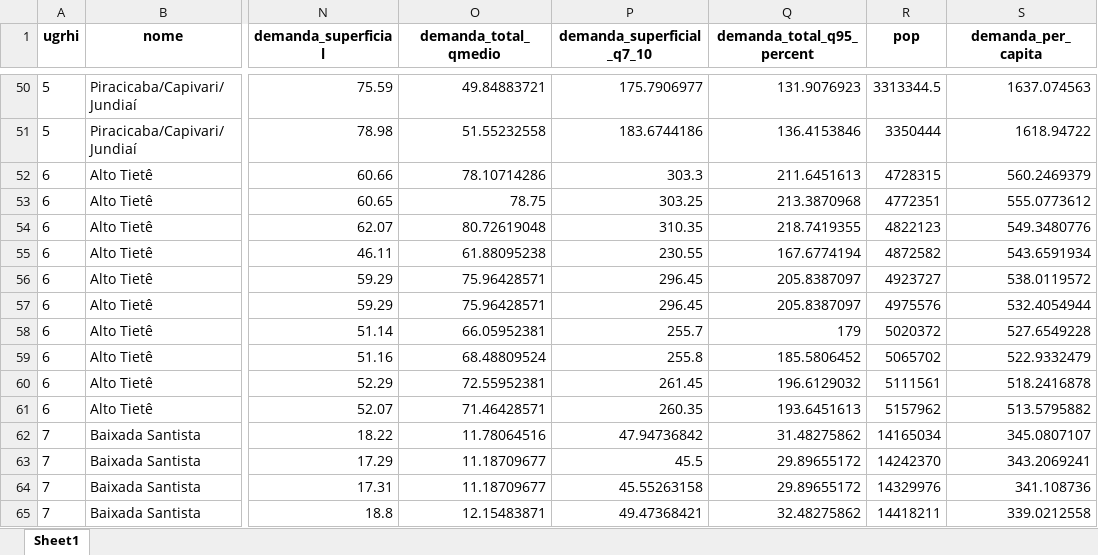
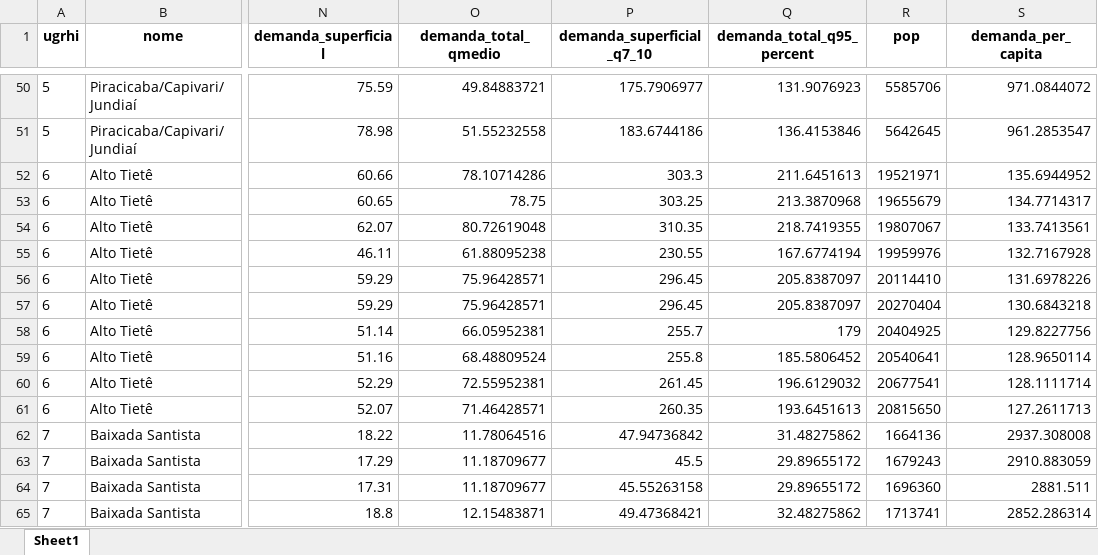
Before and after one commit to openvironment/ods6, an Excel workbook: data-raw/xlsx/base_ugrhi.xlsx, sheet Sheet1, drawn as a sheet; only a part is shown, gaps mark what is left out; values as stored, in another font and other column widths than the file's, no borders; the diff covers the shown part only; the diff names each change by its address in the sheet, - before the commit and + after, or states it on an @@ line.

```diff
--- a/data-raw/xlsx/base_ugrhi.xlsx (sheet Sheet1)
+++ b/data-raw/xlsx/base_ugrhi.xlsx (sheet Sheet1)
-R50 (pop): 3313344.5
+R50 (pop): 5585706
-S50 (demanda_per_capita): 1637.074563
+S50 (demanda_per_capita): 971.0844072
-R51 (pop): 3350444
+R51 (pop): 5642645
-S51 (demanda_per_capita): 1618.94722
+S51 (demanda_per_capita): 961.2853547
-R52 (pop): 4728315
+R52 (pop): 19521971
-S52 (demanda_per_capita): 560.2469379
+S52 (demanda_per_capita): 135.6944952
-R53 (pop): 4772351
+R53 (pop): 19655679
-S53 (demanda_per_capita): 555.0773612
+S53 (demanda_per_capita): 134.7714317
-R54 (pop): 4822123
+R54 (pop): 19807067
-S54 (demanda_per_capita): 549.3480776
+S54 (demanda_per_capita): 133.7413561
-R55 (pop): 4872582
+R55 (pop): 19959976
-S55 (demanda_per_capita): 543.6591934
+S55 (demanda_per_capita): 132.7167928
-R56 (pop): 4923727
+R56 (pop): 20114410
-S56 (demanda_per_capita): 538.0119572
+S56 (demanda_per_capita): 131.6978226
-R57 (pop): 4975576
+R57 (pop): 20270404
-S57 (demanda_per_capita): 532.4054944
+S57 (demanda_per_capita): 130.6843218
-R58 (pop): 5020372
+R58 (pop): 20404925
-S58 (demanda_per_capita): 527.6549228
+S58 (demanda_per_capita): 129.8227756
-R59 (pop): 5065702
+R59 (pop): 20540641
-S59 (demanda_per_capita): 522.9332479
+S59 (demanda_per_capita): 128.9650114
-R60 (pop): 5111561
+R60 (pop): 20677541
-S60 (demanda_per_capita): 518.2416878
+S60 (demanda_per_capita): 128.1111714
-R61 (pop): 5157962
+R61 (pop): 20815650
-S61 (demanda_per_capita): 513.5795882
+S61 (demanda_per_capita): 127.2611713
-R62 (pop): 14165034
+R62 (pop): 1664136
-S62 (demanda_per_capita): 345.0807107
+S62 (demanda_per_capita): 2937.308008
-R63 (pop): 14242370
+R63 (pop): 1679243
-S63 (demanda_per_capita): 343.2069241
+S63 (demanda_per_capita): 2910.883059
-R64 (pop): 14329976
+R64 (pop): 1696360
-S64 (demanda_per_capita): 341.108736
+S64 (demanda_per_capita): 2881.511
-R65 (pop): 14418211
+R65 (pop): 1713741
-S65 (demanda_per_capita): 339.0212558
+S65 (demanda_per_capita): 2852.286314
```
Also changed, not shown: 408 edited cells elsewhere in this sheet, data-raw/xlsx/tab_iap.xlsx, data-raw/xlsx/tab_iqa.xlsx, 6 other files.
